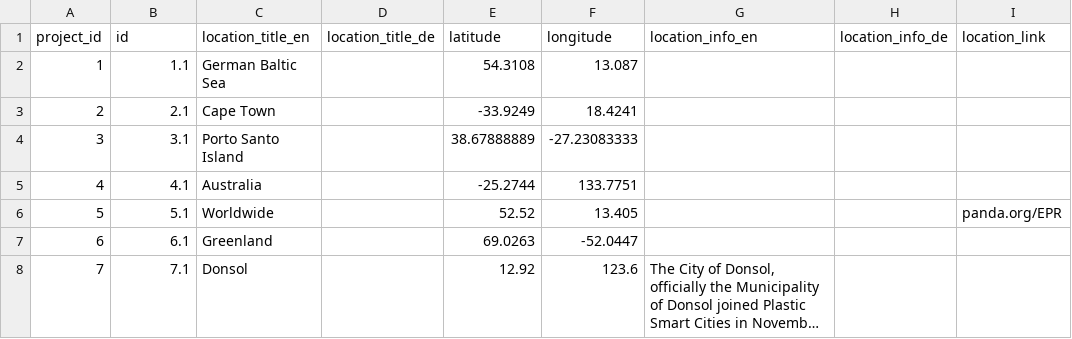
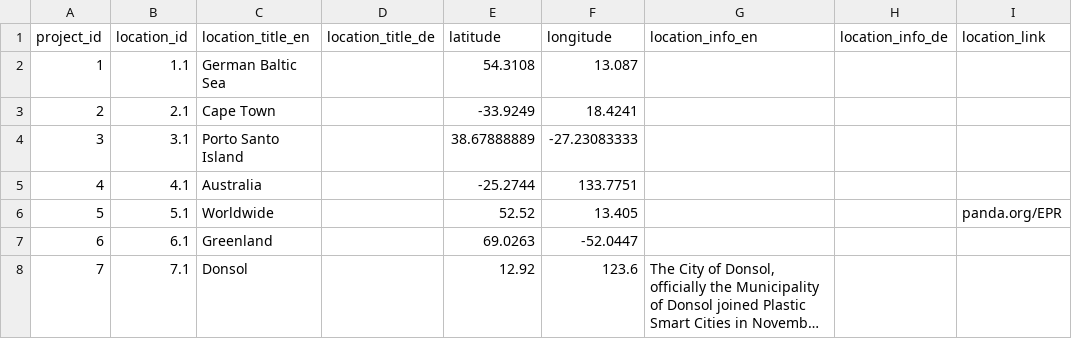
Before and after one commit to WWF-Deutschland/plastic-navigator, a CSV file: data/layers/project_locations.csv, drawn as a sheet; only a part is shown; long unchanged cells end in …; the diff names each change by its address in the sheet, - before the commit and + after, or states it on an @@ line.

Commit message:
update column title

```diff
--- a/data/layers/project_locations.csv
+++ b/data/layers/project_locations.csv
-B1: id
+B1: location_id
```
